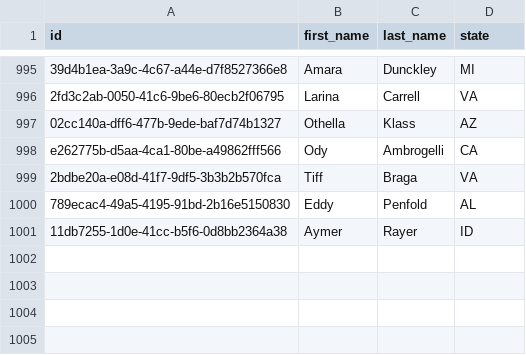
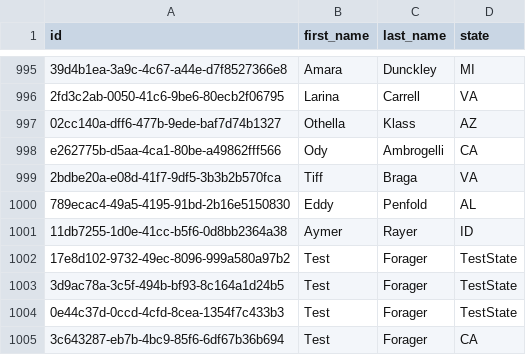
Before and after one commit to kevindbaik/JPMC_Foraging, a CSV file: data/foragers.csv, drawn as a sheet; only a part is shown, gaps mark what is left out; the diff names each change by its address in the sheet, - before the commit and + after, or states it on an @@ line.

Commit message:
Created test spec for add forager

```diff
--- a/data/foragers.csv
+++ b/data/foragers.csv
+row 1002: 17e8d102-9732-49ec-8096-999a580a97b2 | Test | Forager | TestState
+row 1003: 3d9ac78a-3c5f-494b-bf93-8c164a1d24b5 | Test | Forager | TestState
+row 1004: 0e44c37d-0ccd-4cfd-8cea-1354f7c433b3 | Test | Forager | TestState
+row 1005: 3c643287-eb7b-4bc9-85f6-6df67b36b694 | Test | Forager | CA
```
Also changed, not shown: 3 other files.
